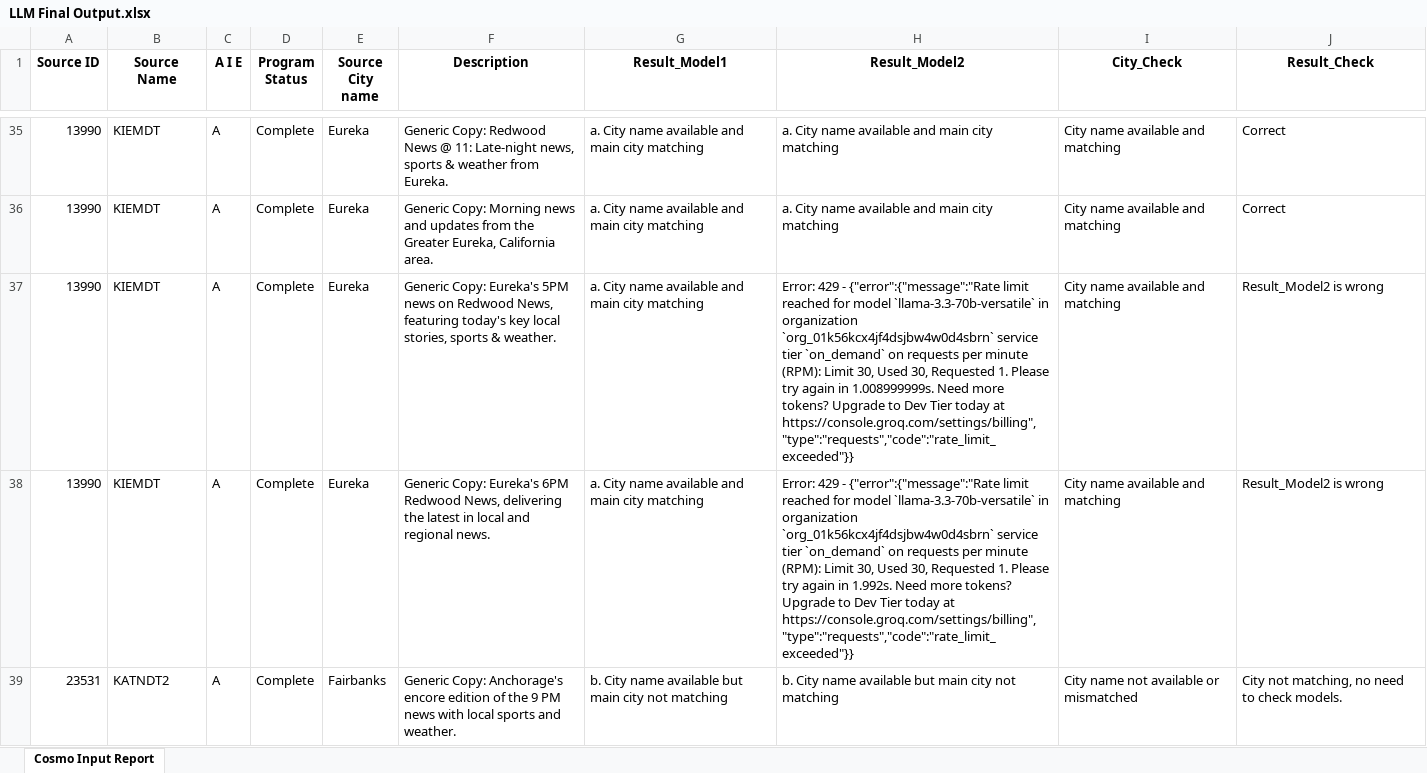
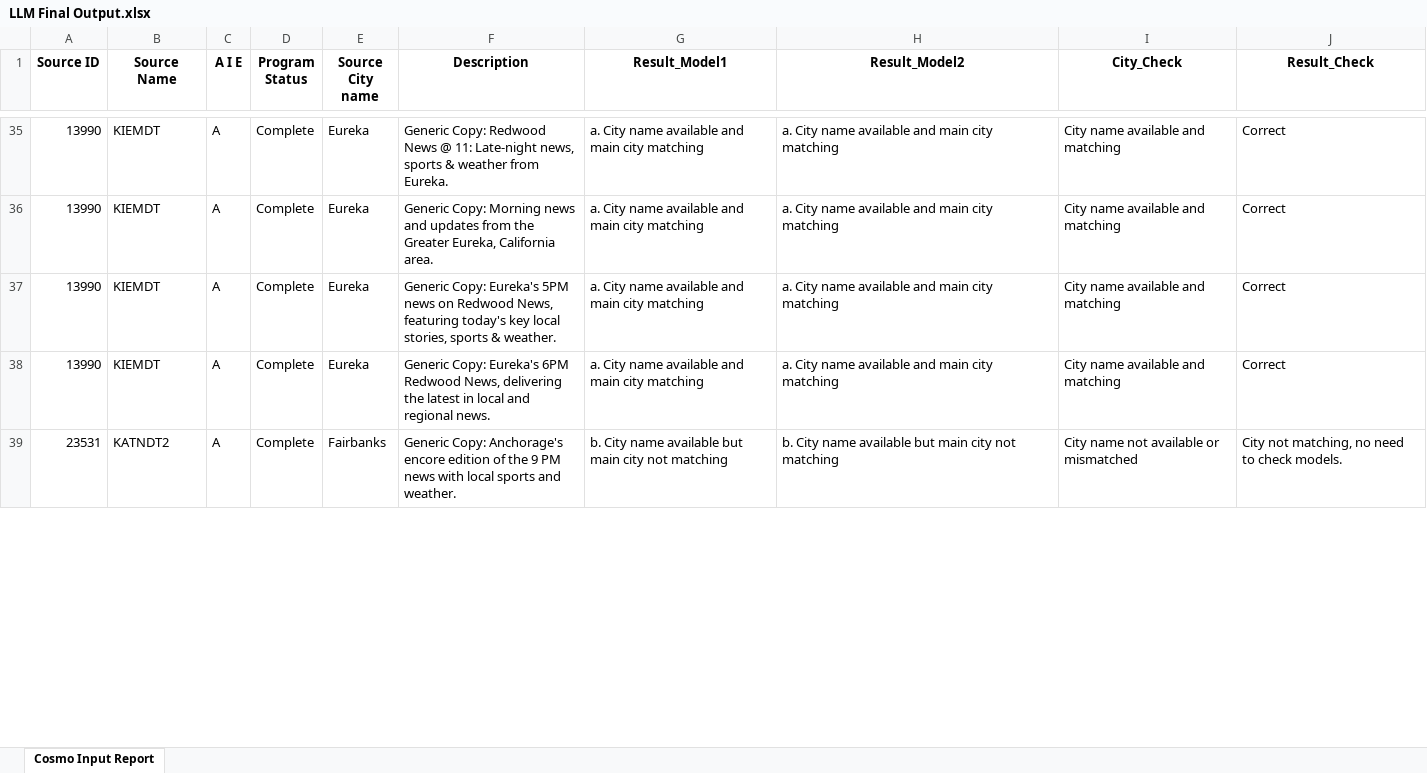
Before and after one commit to Sarwesh0206/LLM_Comparison_Data, an Excel workbook: LLM Final Output.xlsx, sheet Cosmo Input Report, drawn as a sheet; only a part is shown, gaps mark what is left out; values as stored, in another font and other column widths than the file's, no borders; the diff covers the shown part only; the diff names each change by its address in the sheet, - before the commit and + after, or states it on an @@ line.

Commit message:
Updated the New working models and deleted depricated models

```diff
--- a/LLM Final Output.xlsx (sheet Cosmo Input Report)
+++ b/LLM Final Output.xlsx (sheet Cosmo Input Report)
-H37 (Result_Model2): Error: 429 - {"error":{"message":"Rate limit reached for model `llama-3.3-70b-versatile` in organization `org_01k56kcx4jf4dsjbw4w0d4sbrn` service tier `on_demand` on requests per minute (RPM): Limit 30, Used 30, Requested 1. Please try again in 1.008999999s. Need more tokens? Upgrade to Dev Tier today at https://console.groq.com/settings/billing","type":"requests","code":"rate_limit_exceeded"}}
+H37 (Result_Model2): a. City name available and main city matching
-J37:J38 (Result_Check): Result_Model2 is wrong
+J37:J38 (Result_Check): Correct
-H38 (Result_Model2): Error: 429 - {"error":{"message":"Rate limit reached for model `llama-3.3-70b-versatile` in organization `org_01k56kcx4jf4dsjbw4w0d4sbrn` service tier `on_demand` on requests per minute (RPM): Limit 30, Used 30, Requested 1. Please try again in 1.992s. Need more tokens? Upgrade to Dev Tier today at https://console.groq.com/settings/billing","type":"requests","code":"rate_limit_exceeded"}}
+H38 (Result_Model2): a. City name available and main city matching
```
Also changed, not shown: 17 edited cells elsewhere in this sheet, 2 other files.
